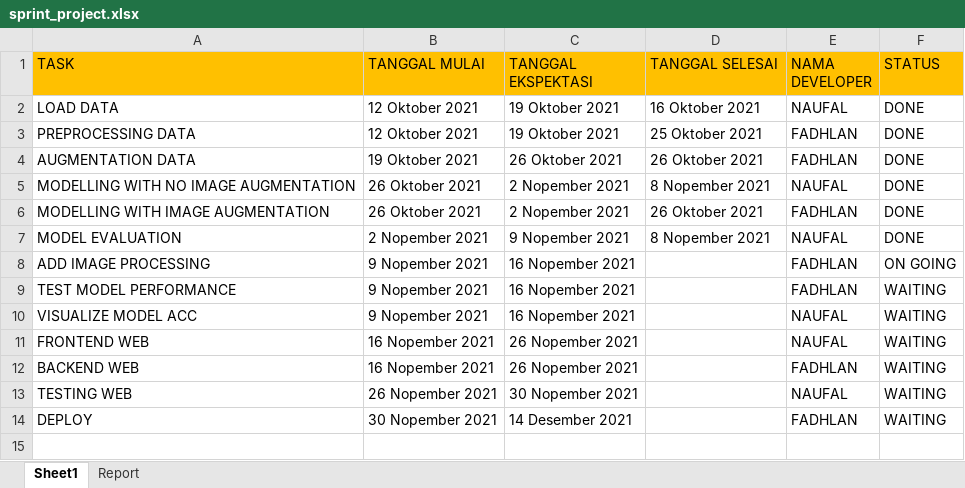
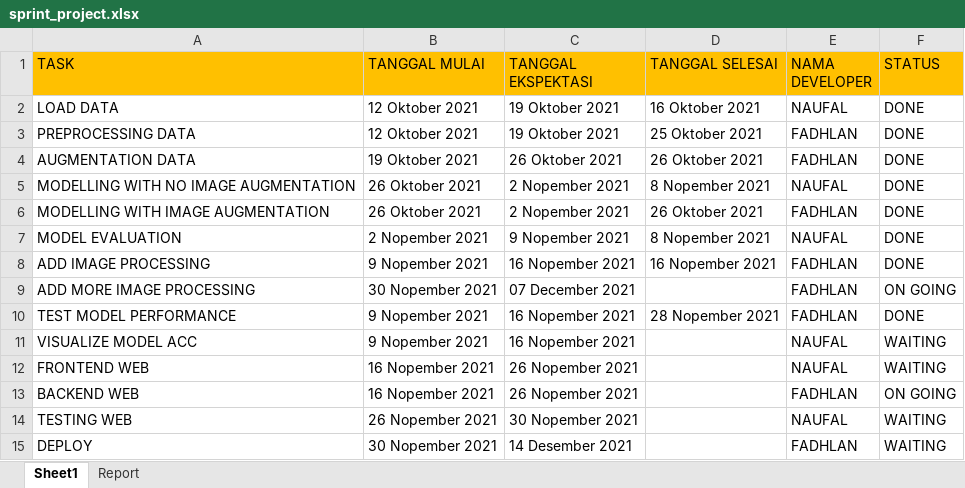
Before and after one commit to muhfadh/Tugas_Praktikum_ML_A_297-233, an Excel workbook: sprint_project.xlsx, sheet Sheet1, drawn as a sheet; values as stored, in another font and other column widths than the file's, no borders; addresses are those after the commit; the diff names each change by its address in the sheet, - before the commit and + after, or states it on an @@ line.

Commit message:
reupdate task

```diff
--- a/sprint_project.xlsx (sheet Sheet1)
+++ b/sprint_project.xlsx (sheet Sheet1)
-D8 (TANGGAL SELESAI): (empty)
+D8 (TANGGAL SELESAI): 16 Nopember 2021
-F8 (STATUS): ON GOING
+F8 (STATUS): DONE
+row 9: ADD MORE IMAGE PROCESSING | 30 Nopember 2021 | 07 December 2021 |  | FADHLAN | ON GOING
-D10 (TANGGAL SELESAI): (empty)
+D10 (TANGGAL SELESAI): 28 Nopember 2021
-F10 (STATUS): WAITING
+F10 (STATUS): DONE
-F13 (STATUS): WAITING
+F13 (STATUS): ON GOING
```
